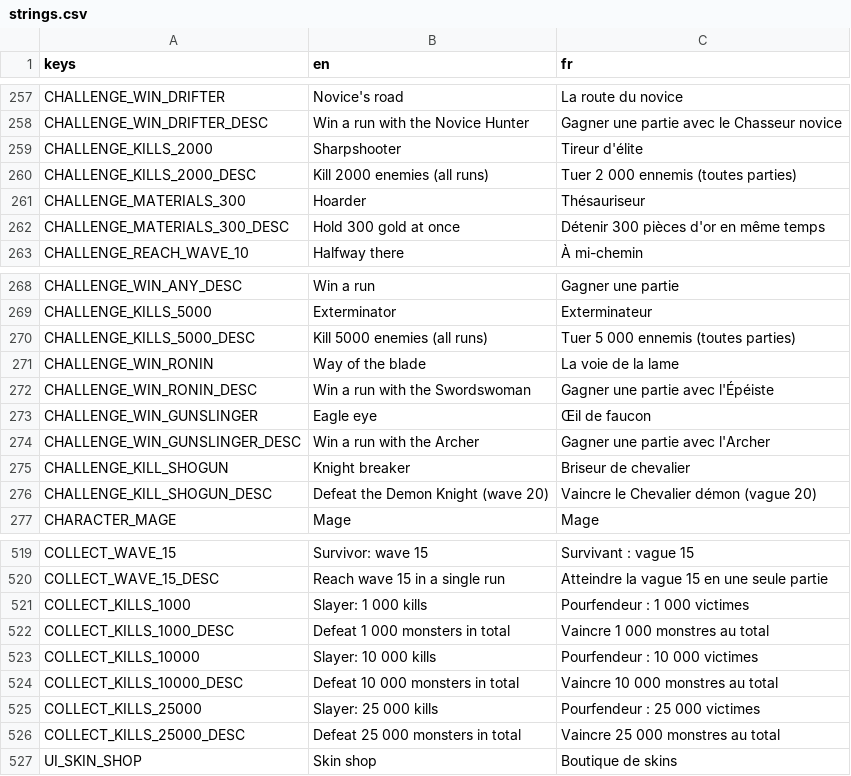
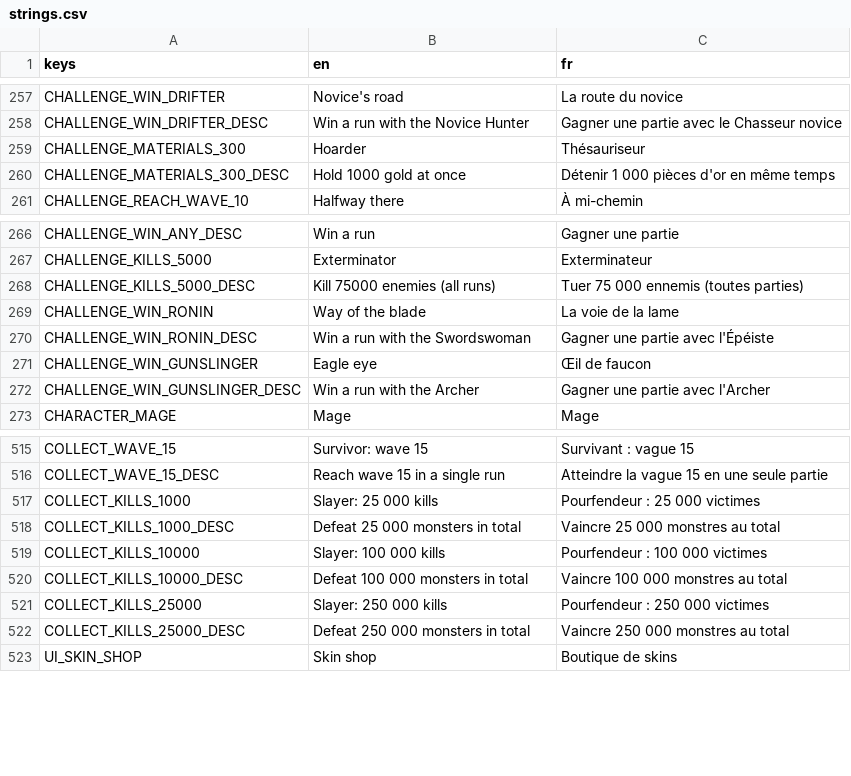
Before and after one commit to Mowgli2000/survivor-game, a CSV file: localization/strings.csv, drawn as a sheet; only a part is shown, gaps mark what is left out.

```diff
--- a/localization/strings.csv
+++ b/localization/strings.csv
@@ -258,6 +258,4 @@ CHALLENGE_WIN_DRIFTER,Novice's road,La route du novice
 CHALLENGE_WIN_DRIFTER_DESC,Win a run with the Novice Hunter,Gagner une partie avec le Chasseur novice
-CHALLENGE_KILLS_2000,Sharpshooter,Tireur d'élite
-CHALLENGE_KILLS_2000_DESC,Kill 2000 enemies (all runs),Tuer 2 000 ennemis (toutes parties)
 CHALLENGE_MATERIALS_300,Hoarder,Thésauriseur
-CHALLENGE_MATERIALS_300_DESC,Hold 300 gold at once,Détenir 300 pièces d'or en même temps
+CHALLENGE_MATERIALS_300_DESC,Hold 1000 gold at once,Détenir 1 000 pièces d'or en même temps
 CHALLENGE_REACH_WAVE_10,Halfway there,À mi-chemin
@@ -269,3 +267,3 @@ CHALLENGE_WIN_ANY_DESC,Win a run,Gagner une partie
 CHALLENGE_KILLS_5000,Exterminator,Exterminateur
-CHALLENGE_KILLS_5000_DESC,Kill 5000 enemies (all runs),Tuer 5 000 ennemis (toutes parties)
+CHALLENGE_KILLS_5000_DESC,Kill 75000 enemies (all runs),Tuer 75 000 ennemis (toutes parties)
 CHALLENGE_WIN_RONIN,Way of the blade,La voie de la lame
@@ -274,4 +272,2 @@ CHALLENGE_WIN_GUNSLINGER,Eagle eye,Œil de faucon
 CHALLENGE_WIN_GUNSLINGER_DESC,Win a run with the Archer,Gagner une partie avec l'Archer
-CHALLENGE_KILL_SHOGUN,Knight breaker,Briseur de chevalier
-CHALLENGE_KILL_SHOGUN_DESC,Defeat the Demon Knight (wave 20),Vaincre le Chevalier démon (vague 20)
 CHARACTER_MAGE,Mage,Mage
@@ -520,8 +516,8 @@ COLLECT_WAVE_15,Survivor: wave 15,Survivant : vague 15
 COLLECT_WAVE_15_DESC,Reach wave 15 in a single run,Atteindre la vague 15 en une seule partie
-COLLECT_KILLS_1000,Slayer: 1 000 kills,Pourfendeur : 1 000 victimes
-COLLECT_KILLS_1000_DESC,Defeat 1 000 monsters in total,Vaincre 1 000 monstres au total
-COLLECT_KILLS_10000,Slayer: 10 000 kills,Pourfendeur : 10 000 victimes
-COLLECT_KILLS_10000_DESC,Defeat 10 000 monsters in total,Vaincre 10 000 monstres au total
-COLLECT_KILLS_25000,Slayer: 25 000 kills,Pourfendeur : 25 000 victimes
-COLLECT_KILLS_25000_DESC,Defeat 25 000 monsters in total,Vaincre 25 000 monstres au total
+COLLECT_KILLS_1000,Slayer: 25 000 kills,Pourfendeur : 25 000 victimes
+COLLECT_KILLS_1000_DESC,Defeat 25 000 monsters in total,Vaincre 25 000 monstres au total
+COLLECT_KILLS_10000,Slayer: 100 000 kills,Pourfendeur : 100 000 victimes
+COLLECT_KILLS_10000_DESC,Defeat 100 000 monsters in total,Vaincre 100 000 monstres au total
+COLLECT_KILLS_25000,Slayer: 250 000 kills,Pourfendeur : 250 000 victimes
+COLLECT_KILLS_25000_DESC,Defeat 250 000 monsters in total,Vaincre 250 000 monstres au total
 UI_SKIN_SHOP,Skin shop,Boutique de skins
```
Also changed, not shown: 11 other files.
